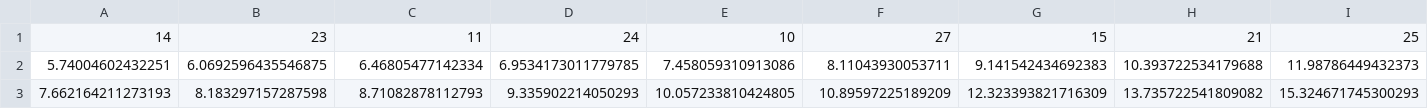
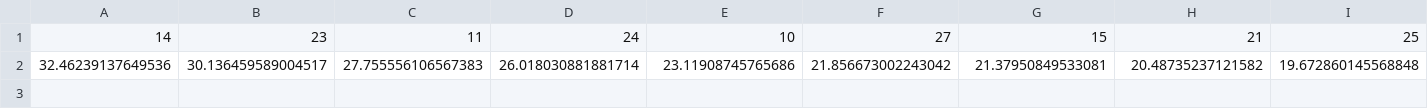
Before and after one commit to dlwns147/nsgaquant, a CSV file: csv/sleb/Llama-2-7b-hf_ppl.csv, drawn as a sheet; only a part is shown; removed rows and columns are numbered as before the commit, all else as after; rows hold the shown columns only; the diff names each change by its address in the sheet, - before the commit and + after, or states it on an @@ line.

```diff
--- a/csv/sleb/Llama-2-7b-hf_ppl.csv
+++ b/csv/sleb/Llama-2-7b-hf_ppl.csv
-row 2: 5.74004602432251 | 6.0692596435546875 | 6.46805477142334 | 6.9534173011779785 | 7.458059310913086 | 8.11043930053711 | 9.141542434692383 | 10.393722534179688 | 11.98786449432373
-row 3: 7.662164211273193 | 8.183297157287598 | 8.71082878112793 | 9.335902214050293 | 10.057233810424805 | 10.89597225189209 | 12.323393821716309 | 13.735722541809082 | 15.324671745300293
+row 2: 32.46239137649536 | 30.136459589004517 | 27.755556106567383 | 26.018030881881714 | 23.11908745765686 | 21.856673002243042 | 21.37950849533081 | 20.48735237121582 | 19.672860145568848
```
Also changed, not shown: csv/sleb/Llama-2-13b-hf_ppl.csv, 6 other files.
